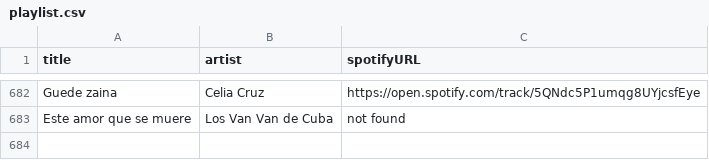
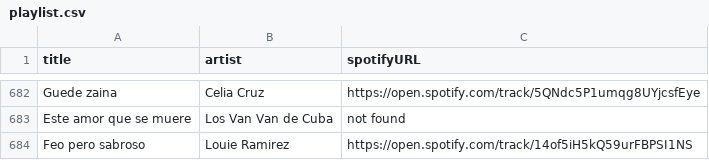
Before and after one commit to albertollamaso/best-salsa-brava-playlist, a CSV file: playlist.csv, drawn as a sheet; only a part is shown, gaps mark what is left out; the diff names each change by its address in the sheet, - before the commit and + after, or states it on an @@ line.

```diff
--- a/playlist.csv
+++ b/playlist.csv
+row 684: Feo pero sabroso | Louie Ramirez | https://open.spotify.com/track/14of5iH5kQ59urFBPSI1NS
```
Also changed, not shown: 1 other file.
